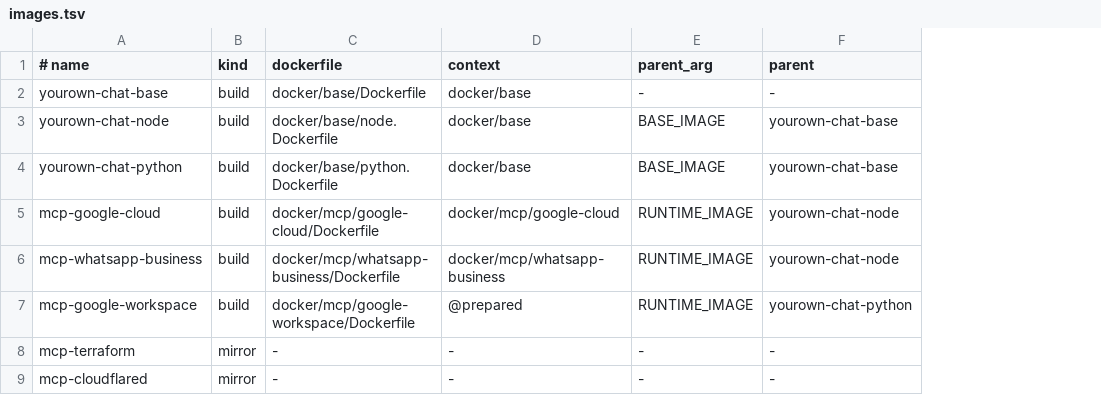
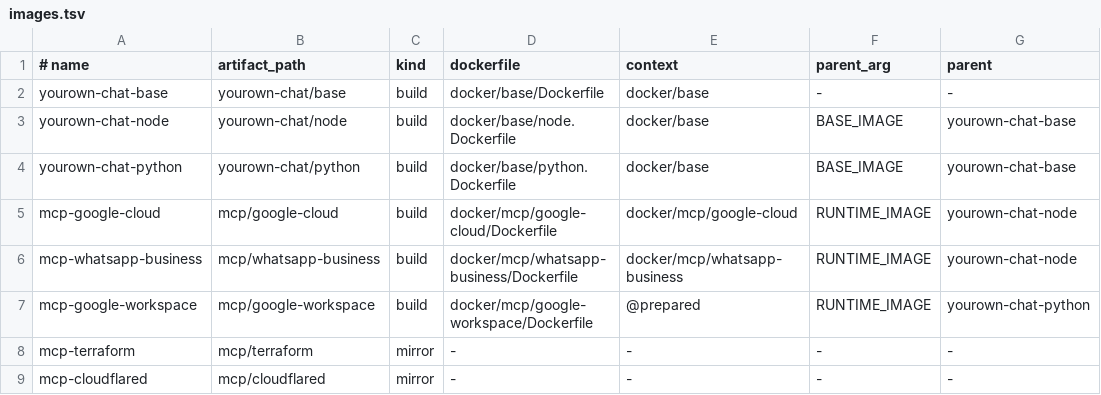
Before and after one commit to pilprod/yourown-chat, a TSV file: docker/images.tsv, drawn as a sheet; only a part is shown; the diff names each change by its address in the sheet, - before the commit and + after, or states it on an @@ line.

Commit message:
refactor(docker): update BASE_IMAGE references and improve image metadata structure

```diff
--- a/docker/images.tsv
+++ b/docker/images.tsv
+column B (artifact_path), rows 2-9: yourown-chat/base | yourown-chat/node | yourown-chat/python | mcp/google-cloud | mcp/whatsapp-business | mcp/google-workspace | mcp/terraform | mcp/cloudflared
```
Also changed, not shown: 15 other files.
